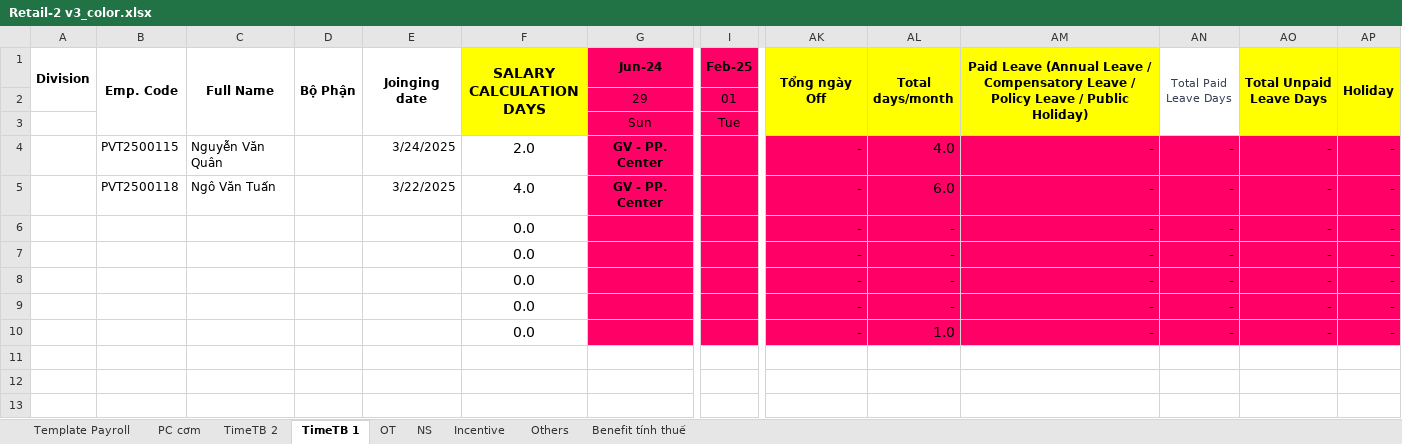
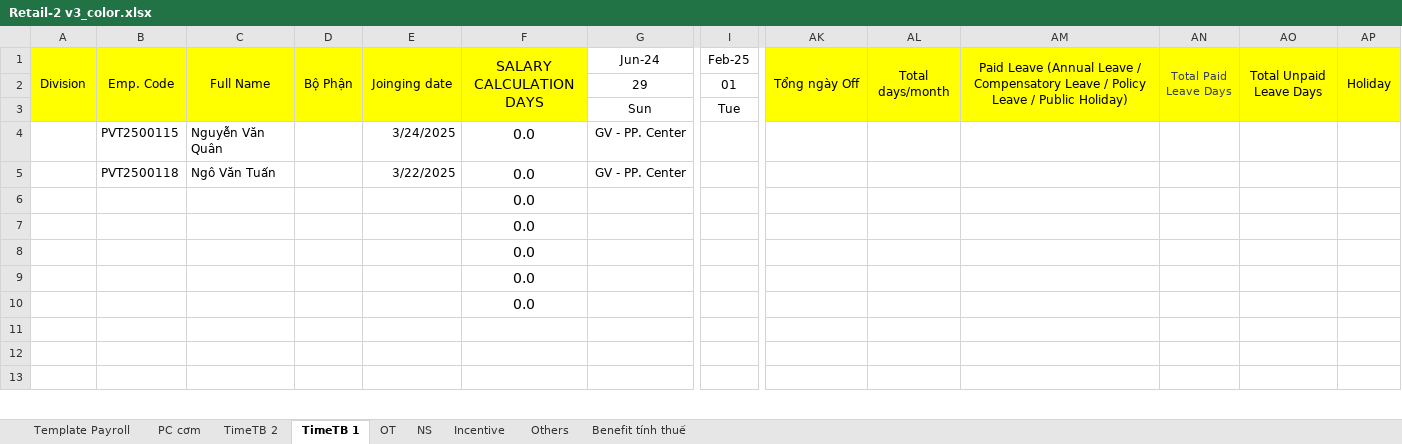
Before and after one commit to biztinct/gitlocal, an Excel workbook: thaco/color/Retail-2 v3_color.xlsx, sheet TimeTB 1, drawn as a sheet; only a part is shown, gaps mark what is left out; values as stored, in another font and other column widths than the file's, no borders; conditional formats not drawn; removed rows and columns are numbered as before the commit, all else as after; rows hold the shown columns only; the diff covers the shown part only; the diff names each change by its address in the sheet, - before the commit and + after, or states it on an @@ line.

```diff
--- a/thaco/color/Retail-2 v3_color.xlsx (sheet TimeTB 1)
+++ b/thaco/color/Retail-2 v3_color.xlsx (sheet TimeTB 1)
-A1:G1 bold: on
+A1:G1 bold: off
-A1:E3 fill: none
+A1:E3 fill: #FFFF00
-A1:A2 merged
+A1:A3 merged
-G1:I3 fill: #FF0066
+G1:I3 fill: none
-I1 bold: on
+I1 bold: off
-AK1:AM1 bold: on
+AK1:AM1 bold: off
-AN1:AN3 fill: none
+AN1:AN3 fill: #FFFF00
-AO1:AP1 bold: on
+AO1:AP1 bold: off
-row 4:  | PVT2500115 | Nguyễn Văn Quân |  | 3/24/2025 | 2.0 | GV - PP. Center |  | - | 4.0 | - | - | - | -
-row 5:  | PVT2500118 | Ngô Văn Tuấn |  | 3/22/2025 | 4.0 | GV - PP. Center |  | - | 6.0 | - | - | - | -
-row 6:  |  |  |  |  | 0.0 |  |  | - | - | - | - | - | -
-row 7:  |  |  |  |  | 0.0 |  |  | - | - | - | - | - | -
-row 8:  |  |  |  |  | 0.0 |  |  | - | - | - | - | - | -
-row 9:  |  |  |  |  | 0.0 |  |  | - | - | - | - | - | -
-row 10:  |  |  |  |  | 0.0 |  |  | - | 1.0 | - | - | - | -
+row 4:  | PVT2500115 | Nguyễn Văn Quân |  | 3/24/2025 | 0.0 | GV - PP. Center
+row 5:  | PVT2500118 | Ngô Văn Tuấn |  | 3/22/2025 | 0.0 | GV - PP. Center
+row 6:  |  |  |  |  | 0.0
+row 7:  |  |  |  |  | 0.0
+row 8:  |  |  |  |  | 0.0
+row 9:  |  |  |  |  | 0.0
+row 10:  |  |  |  |  | 0.0
```
Also changed, not shown: cell formats elsewhere in this sheet, sheet Template Payroll, sheet TimeTB 2, sheet PC cơm, sheet Others, sheet NS, sheet Benefit tính thuế, 2 more sheets, 7 other files.
